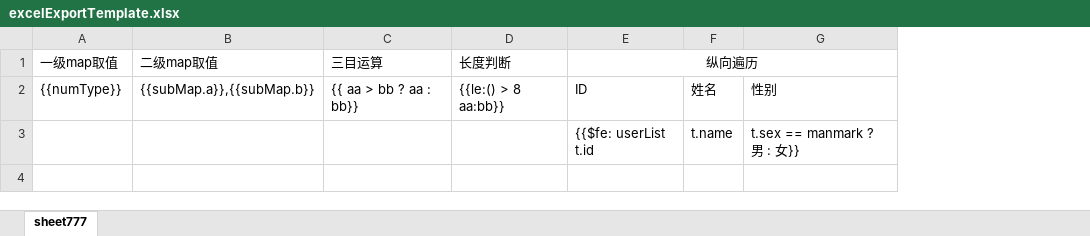
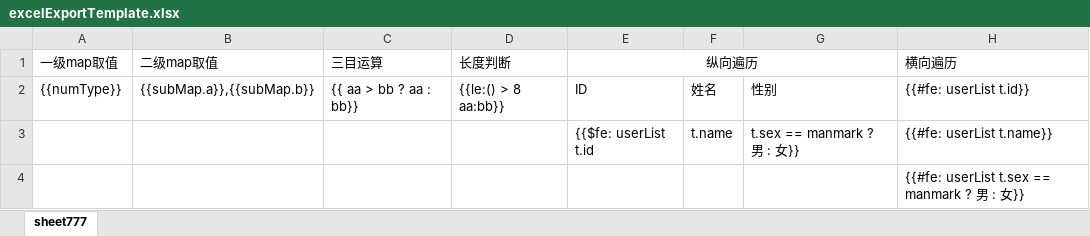
Before and after one commit to ObstinateCloud/base-frame, an Excel workbook: system/src/main/resources/template/excel/excelExportTemplate.xlsx, sheet sheet777, drawn as a sheet; values as stored, in another font and other column widths than the file's, no borders; the diff names each change by its address in the sheet, - before the commit and + after, or states it on an @@ line.

```diff
--- a/system/src/main/resources/template/excel/excelExportTemplate.xlsx (sheet sheet777)
+++ b/system/src/main/resources/template/excel/excelExportTemplate.xlsx (sheet sheet777)
+column H (横向遍历), rows 2-3: {{#fe: userList t.id}} | {{#fe: userList t.name}}
+row 4:  |  |  |  |  |  |  | {{#fe: userList t.sex == manmark ? 男 : 女}}
```
Also changed, not shown: 3 other files.
